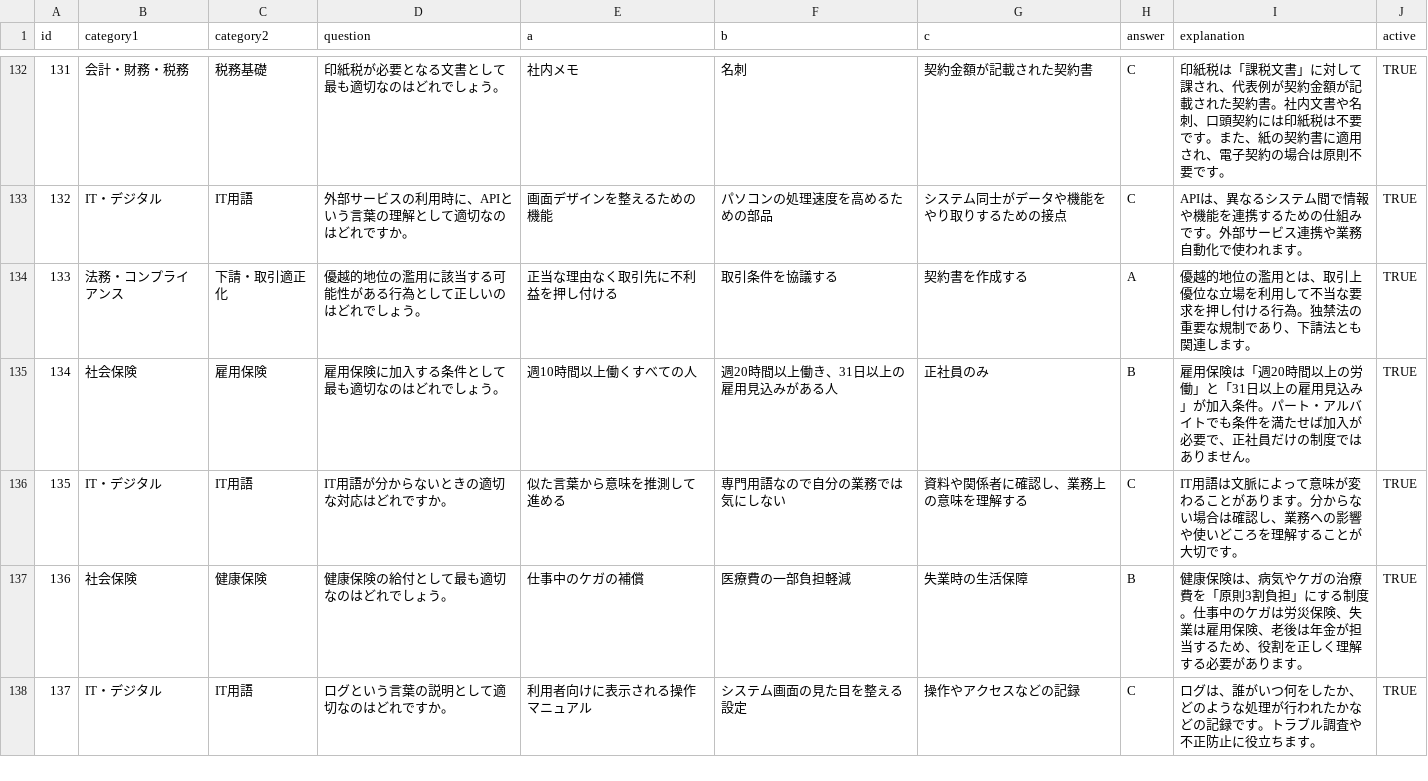
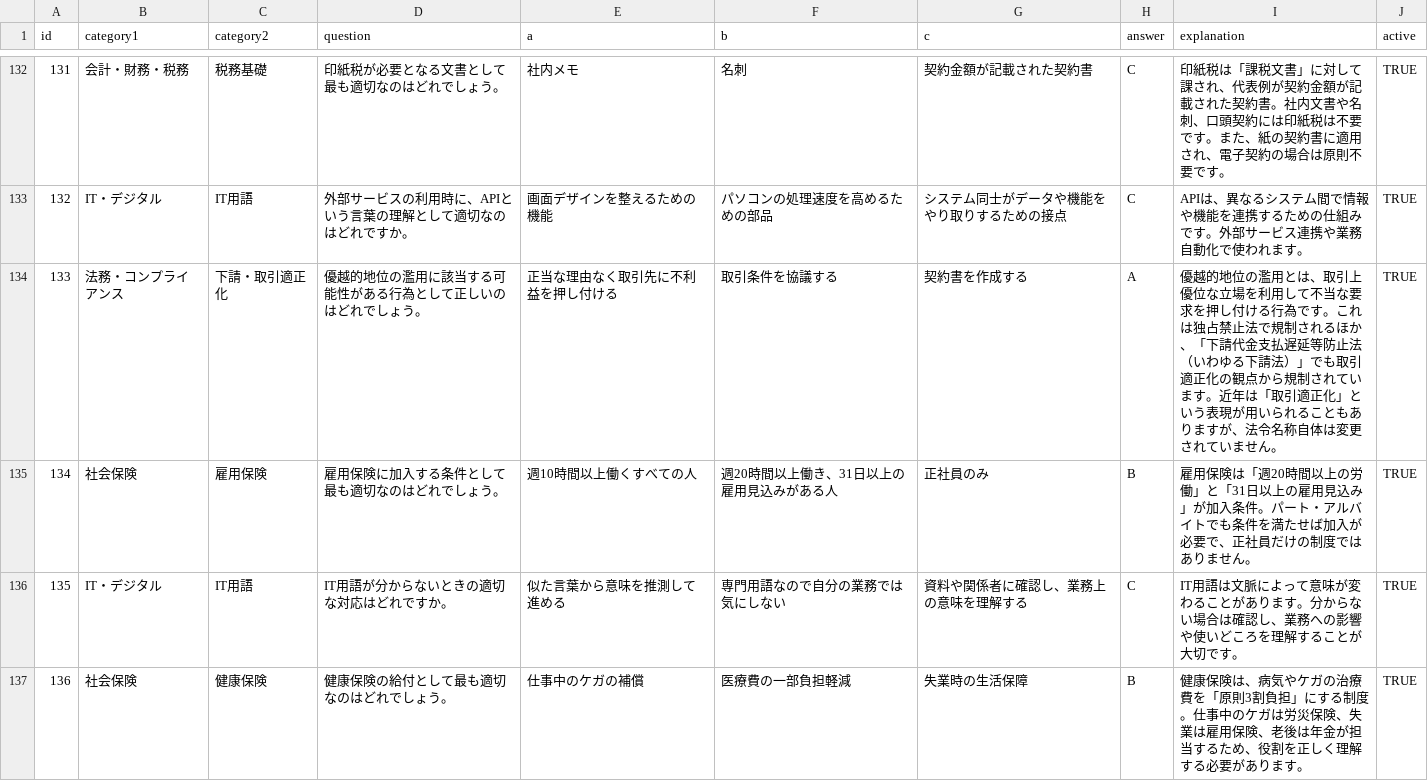
Before and after one commit to toshi-i-projects4/bizmon, a CSV file: questions.csv, drawn as a sheet; only a part is shown, gaps mark what is left out; the shorter side is filled out with more unchanged rows.

Commit message:
Add files via upload

```diff
--- a/questions.csv
+++ b/questions.csv
@@ -133,3 +133,3 @@ id,category1,category2,question,a,b,c,answer,explanation,active
 132,IT・デジタル,IT用語,外部サービスの利用時に、APIという言葉の理解として適切なのはどれですか。,画面デザインを整えるための機能,パソコンの処理速度を高めるための部品,システム同士がデータや機能をやり取りするための接点,C,APIは、異なるシステム間で情報や機能を連携するための仕組みです。外部サービス連携や業務自動化で使われます。,TRUE
-133,法務・コンプライアンス,下請・取引適正化,優越的地位の濫用に該当する可能性がある行為として正しいのはどれでしょう。,正当な理由なく取引先に不利益を押し付ける,取引条件を協議する,契約書を作成する,A,優越的地位の濫用とは、取引上優位な立場を利用して不当な要求を押し付ける行為。独禁法の重要な規制であり、下請法とも関連します。,TRUE
+133,法務・コンプライアンス,下請・取引適正化,優越的地位の濫用に該当する可能性がある行為として正しいのはどれでしょう。,正当な理由なく取引先に不利益を押し付ける,取引条件を協議する,契約書を作成する,A,優越的地位の濫用とは、取引上優位な立場を利用して不当な要求を押し付ける行為です。これは独占禁止法で規制されるほか、「下請代金支払遅延等防止法（いわゆる下請法）」でも取引適正化の観点から規制されています。近年は「取引適正化」という表現が用いられることもありますが、法令名称自体は変更されていません。,TRUE
 134,社会保険,雇用保険,雇用保険に加入する条件として最も適切なのはどれでしょう。,週10時間以上働くすべての人,週20時間以上働き、31日以上の雇用見込みがある人,正社員のみ,B,雇用保険は「週20時間以上の労働」と「31日以上の雇用見込み」が加入条件。パート・アルバイトでも条件を満たせば加入が必要で、正社員だけの制度ではありません。,TRUE
```
